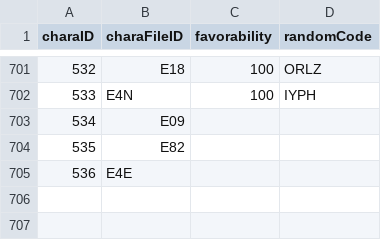
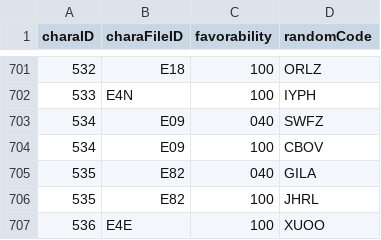
Before and after one commit to Kutouzi/FruitPickingTools, a CSV file: charaMap/charaData.csv, drawn as a sheet; only a part is shown, gaps mark what is left out.

```diff
--- a/charaMap/charaData.csv
+++ b/charaMap/charaData.csv
@@ -702,4 +702,6 @@ charaID,charaFileID,favorability,randomCode
 533,E4N,100,IYPH
-534,E09,,
-535,E82,,
-536,E4E,,
+534,E09,040,SWFZ
+534,E09,100,CBOV
+535,E82,040,GILA
+535,E82,100,JHRL
+536,E4E,100,XUOO
```
Also changed, not shown: 1 other file.
